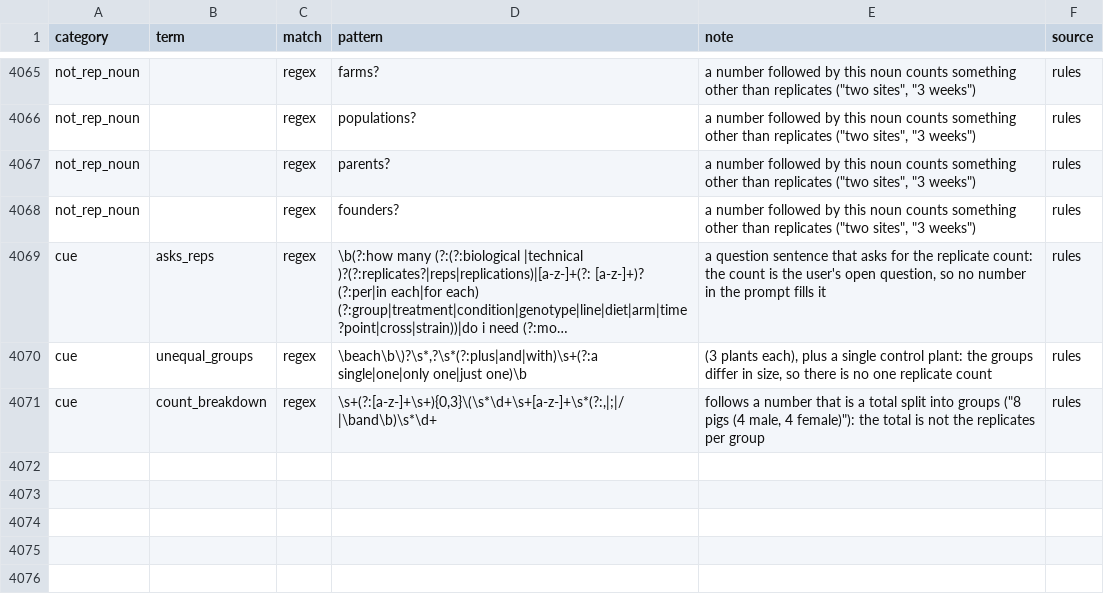
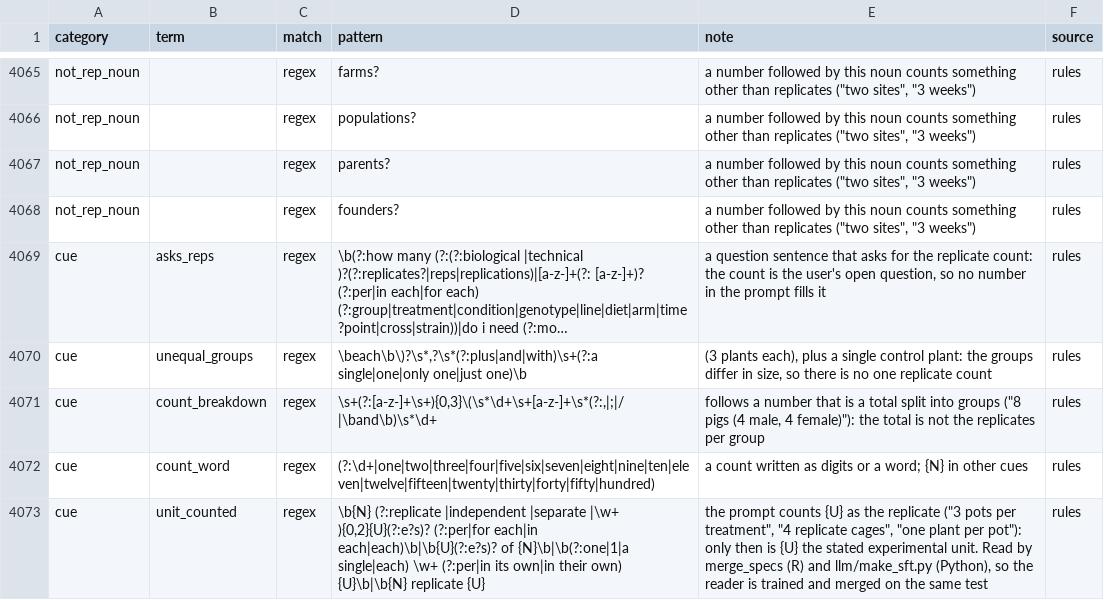
Before and after one commit to nirwan1265/BioDesignGPT, a TSV file: inst/agent/rules.tsv, drawn as a sheet; only a part is shown, gaps mark what is left out; long unchanged cells end in …; the diff names each change by its address in the sheet, - before the commit and + after, or states it on an @@ line.

Commit message:
unit_counted cue in rules.tsv, read by merge_specs (R) and make_sft unit targets (Python): a distilled unit is a target only when the prompt counts it as the replicate

```diff
--- a/inst/agent/rules.tsv
+++ b/inst/agent/rules.tsv
+row 4072: cue | count_word | regex | (?:\d+|one|two|three|four|five|six|seven|eight|nine|ten|eleven|twelve|fifteen|twenty|thirty|forty|fifty|hundred) | a count written as digits or a word; {N} in other cues | rules
+row 4073: cue | unit_counted | regex | \b{N} (?:replicate |independent |separate |\w+ ){0,2}{U}(?:e?s)? (?:per|for each|in each|each)\b|\b{U}(?:e?s)? of {N}\b|\b(?:one|1|a single|each) \w+ (?:per|in its own|in their own) {U}\b|\b{N} replicate {U} | the prompt counts {U} as the replicate ("3 pots per treatment", "4 replicate cages", "one plant per pot"): only then is {U} the stated experimental unit. Read by merge_specs (R) and llm/make_sft.py (Python), so the reader is trained and merged on the same test | rules
```
Also changed, not shown: 2 other files.
